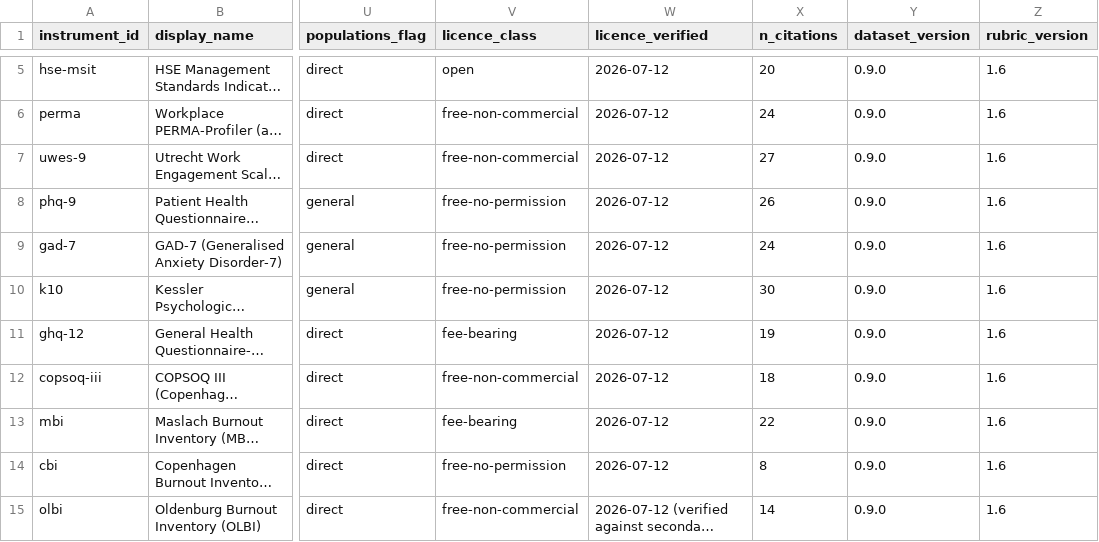
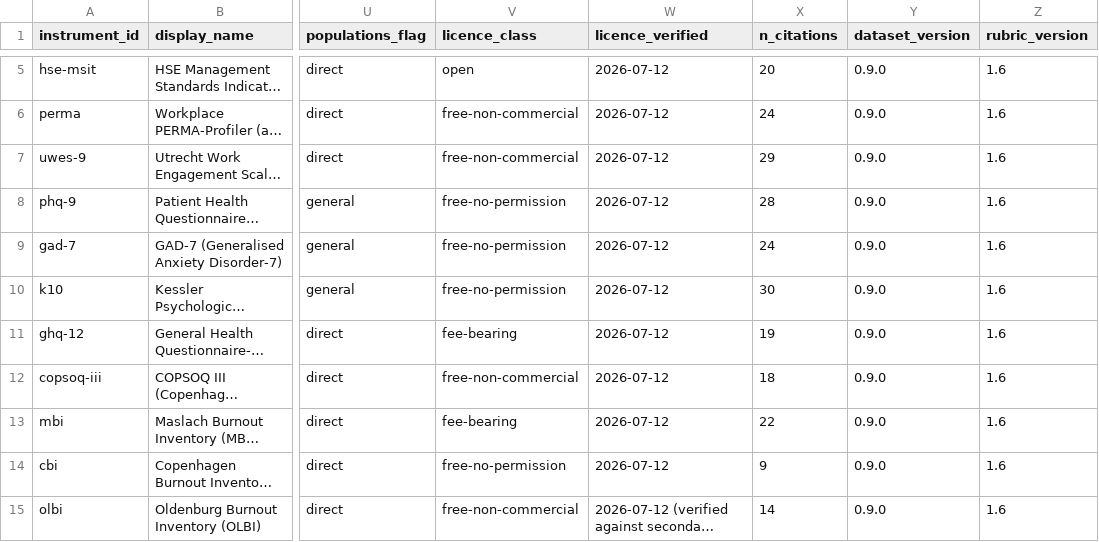
Before and after one commit to openworkplacehealth/OWHS, a CSV file: site/instrument-registry/instrument-evidence-matrix-full.csv, drawn as a sheet; only a part is shown, gaps mark what is left out; long unchanged cells end in …; the diff names each change by its address in the sheet, - before the commit and + after, or states it on an @@ line.

```diff
--- a/site/instrument-registry/instrument-evidence-matrix-full.csv
+++ b/site/instrument-registry/instrument-evidence-matrix-full.csv
-X7 (n_citations): 27
+X7 (n_citations): 29
-X8 (n_citations): 26
+X8 (n_citations): 28
-X14 (n_citations): 8
+X14 (n_citations): 9
```
Also changed, not shown: 15 other files.
